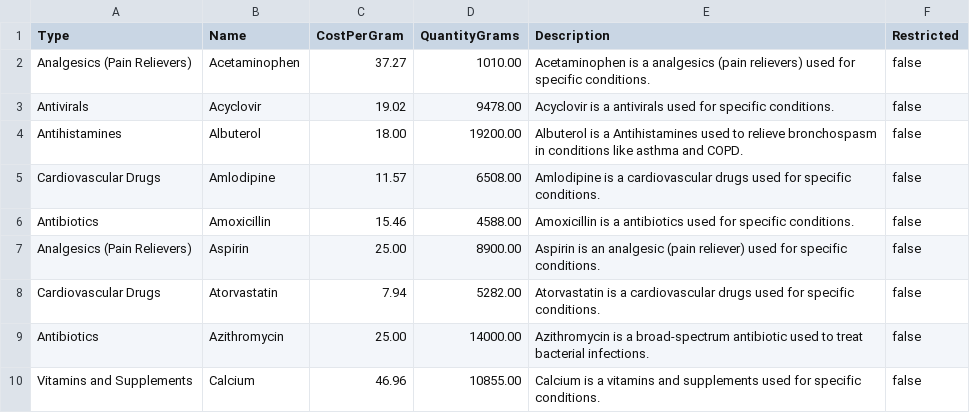
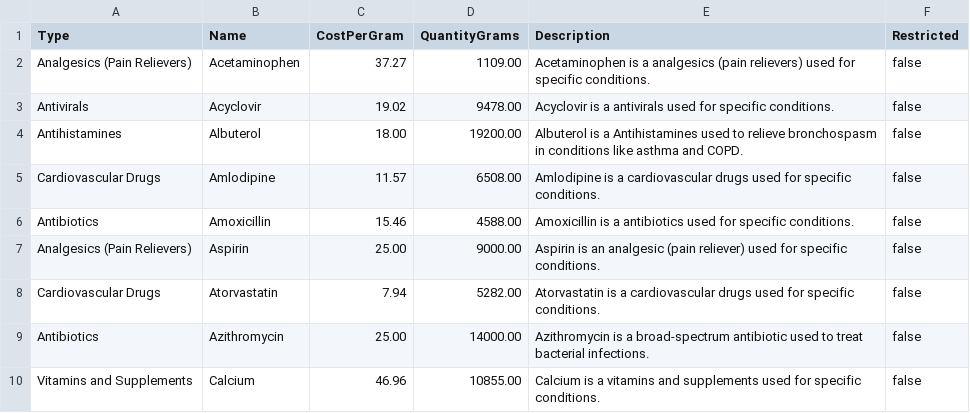
Before and after one commit to vmoran4/SFWE-401-Static-Analysis, a CSV file: medications/2024-12-04Medications.csv, drawn as a sheet; only a part is shown.

```diff
--- a/medications/2024-12-04Medications.csv
+++ b/medications/2024-12-04Medications.csv
@@ -1,3 +1,3 @@
 Type,Name,CostPerGram,QuantityGrams,Description,Restricted
-Analgesics (Pain Relievers),Acetaminophen,37.27,1010.00,Acetaminophen is a analgesics (pain relievers) used for specific conditions.,false
+Analgesics (Pain Relievers),Acetaminophen,37.27,1109.00,Acetaminophen is a analgesics (pain relievers) used for specific conditions.,false
 Antivirals,Acyclovir,19.02,9478.00,Acyclovir is a antivirals used for specific conditions.,false
@@ -6,3 +6,3 @@ Cardiovascular Drugs,Amlodipine,11.57,6508.00,Amlodipine is a cardiovascular dru
 Antibiotics,Amoxicillin,15.46,4588.00,Amoxicillin is a antibiotics used for specific conditions.,false
-Analgesics (Pain Relievers),Aspirin,25.00,8900.00,Aspirin is an analgesic (pain reliever) used for specific conditions.,false
+Analgesics (Pain Relievers),Aspirin,25.00,9000.00,Aspirin is an analgesic (pain reliever) used for specific conditions.,false
 Cardiovascular Drugs,Atorvastatin,7.94,5282.00,Atorvastatin is a cardiovascular drugs used for specific conditions.,false
```
Also changed, not shown: orders/2024-12-04Orders.csv, 3 other files.
